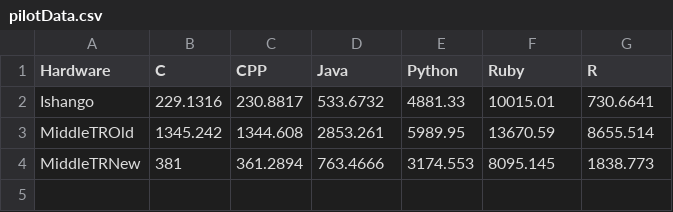
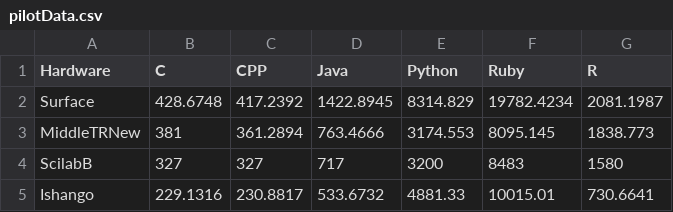
Before and after one commit to Goamhobala/ED-Assignment, a CSV file: speed-comparison-master/data/pilotData.csv, drawn as a sheet.

Commit message:
finished pilot experiment

```diff
--- a/speed-comparison-master/data/pilotData.csv
+++ b/speed-comparison-master/data/pilotData.csv
@@ -1,4 +1,5 @@
 Hardware,C,CPP,Java,Python,Ruby,R
+Surface,428.6748,417.2392,1422.8945,8314.829,19782.4234,2081.1987
+MiddleTRNew,381,361.2894,763.4666,3174.553,8095.145,1838.773
+ScilabB, 327, 327, 717, 3200, 8483, 1580
 Ishango,229.1316,230.8817,533.6732,4881.33,10015.01,730.6641
-MiddleTROld,1345.242,1344.608,2853.261,5989.95,13670.59,8655.514
-MiddleTRNew,381,361.2894,763.4666,3174.553,8095.145,1838.773
```
Also changed, not shown: 7 other files.
